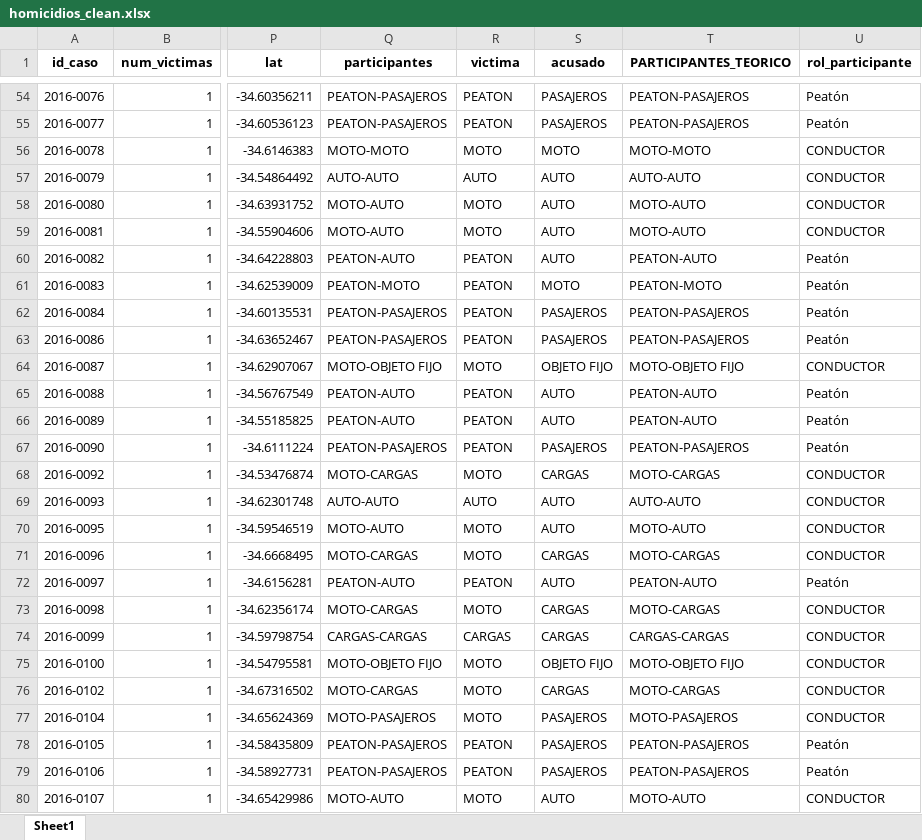
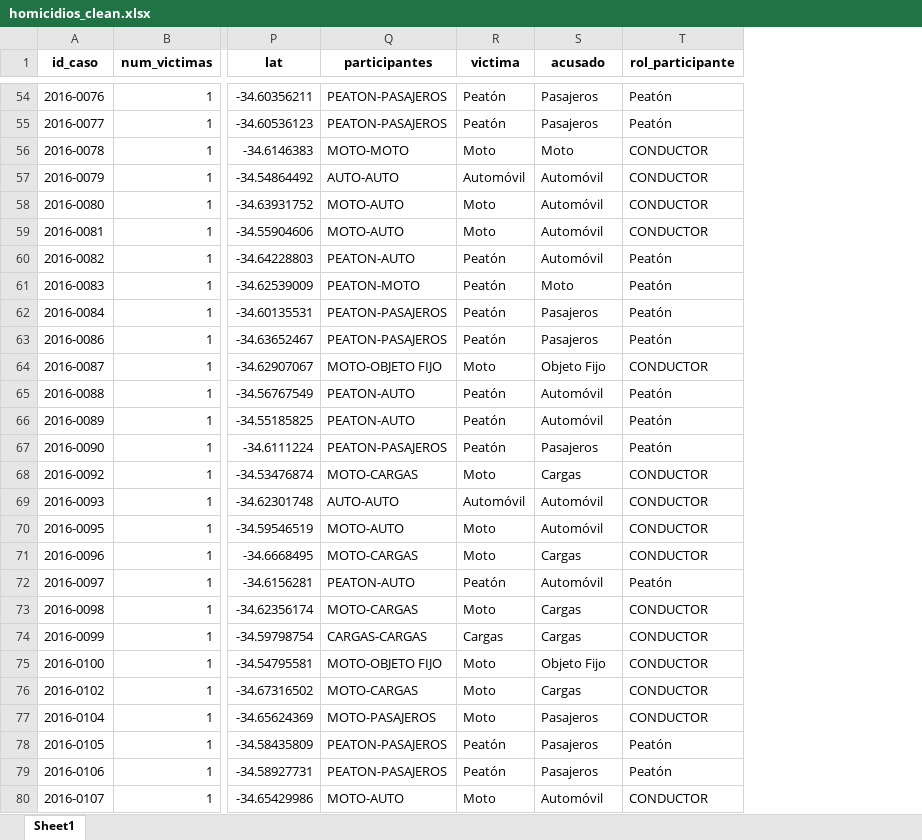
Before and after one commit to FeRsOmBrA/PI_DA, an Excel workbook: data/homicidios_clean.xlsx, sheet Sheet1, drawn as a sheet; only a part is shown, gaps mark what is left out; values as stored, in another font and other column widths than the file's, no borders; the diff covers the shown part only; the diff names each change by its address in the sheet, - before the commit and + after, or states it on an @@ line.

```diff
--- a/data/homicidios_clean.xlsx (sheet Sheet1)
+++ b/data/homicidios_clean.xlsx (sheet Sheet1)
-column T (PARTICIPANTES_TEORICO), rows 54-80: PEATON-PASAJEROS | PEATON-PASAJEROS | MOTO-MOTO | AUTO-AUTO | MOTO-AUTO | MOTO-AUTO | PEATON-AUTO | PEATON-MOTO | PEATON-PASAJEROS | PEATON-PASAJEROS | MOTO-OBJETO FIJO | PEATON-AUTO | PEATON-AUTO | PEATON-PASAJEROS | MOTO-CARGAS | AUTO-AUTO | MOTO-AUTO | MOTO-CARGAS | PEATON-AUTO | MOTO-CARGAS | CARGAS-CARGAS | MOTO-OBJETO FIJO | MOTO-CARGAS | MOTO-PASAJEROS | PEATON-PASAJEROS | PEATON-PASAJEROS | MOTO-AUTO
-R54:R55 (victima): PEATON
+R54:R55 (victima): Peatón
-S54:S55 (acusado): PASAJEROS
+S54:S55 (acusado): Pasajeros
-R56 (victima): MOTO
+R56 (victima): Moto
-S56 (acusado): MOTO
+S56 (acusado): Moto
-R57 (victima): AUTO
+R57 (victima): Automóvil
-S57:S60 (acusado): AUTO
+S57:S60 (acusado): Automóvil
-R58:R59 (victima): MOTO
+R58:R59 (victima): Moto
-R60:R63 (victima): PEATON
+R60:R63 (victima): Peatón
-S61 (acusado): MOTO
+S61 (acusado): Moto
-S62:S63 (acusado): PASAJEROS
+S62:S63 (acusado): Pasajeros
-R64 (victima): MOTO
+R64 (victima): Moto
-S64 (acusado): OBJETO FIJO
+S64 (acusado): Objeto Fijo
-R65:R67 (victima): PEATON
+R65:R67 (victima): Peatón
-S65:S66 (acusado): AUTO
+S65:S66 (acusado): Automóvil
-S67 (acusado): PASAJEROS
+S67 (acusado): Pasajeros
-R68 (victima): MOTO
+R68 (victima): Moto
-S68 (acusado): CARGAS
+S68 (acusado): Cargas
-R69 (victima): AUTO
+R69 (victima): Automóvil
-S69:S70 (acusado): AUTO
+S69:S70 (acusado): Automóvil
-R70:R71 (victima): MOTO
+R70:R71 (victima): Moto
-S71 (acusado): CARGAS
+S71 (acusado): Cargas
-R72 (victima): PEATON
+R72 (victima): Peatón
-S72 (acusado): AUTO
+S72 (acusado): Automóvil
-R73 (victima): MOTO
+R73 (victima): Moto
-S73:S74 (acusado): CARGAS
+S73:S74 (acusado): Cargas
-R74 (victima): CARGAS
+R74 (victima): Cargas
-R75:R77 (victima): MOTO
+R75:R77 (victima): Moto
-S75 (acusado): OBJETO FIJO
+S75 (acusado): Objeto Fijo
-S76 (acusado): CARGAS
+S76 (acusado): Cargas
-S77:S79 (acusado): PASAJEROS
+S77:S79 (acusado): Pasajeros
-R78:R79 (victima): PEATON
+R78:R79 (victima): Peatón
-R80 (victima): MOTO
+R80 (victima): Moto
-S80 (acusado): AUTO
+S80 (acusado): Automóvil
```
Also changed, not shown: 1320 edited cells elsewhere in this sheet, 2 other files.
